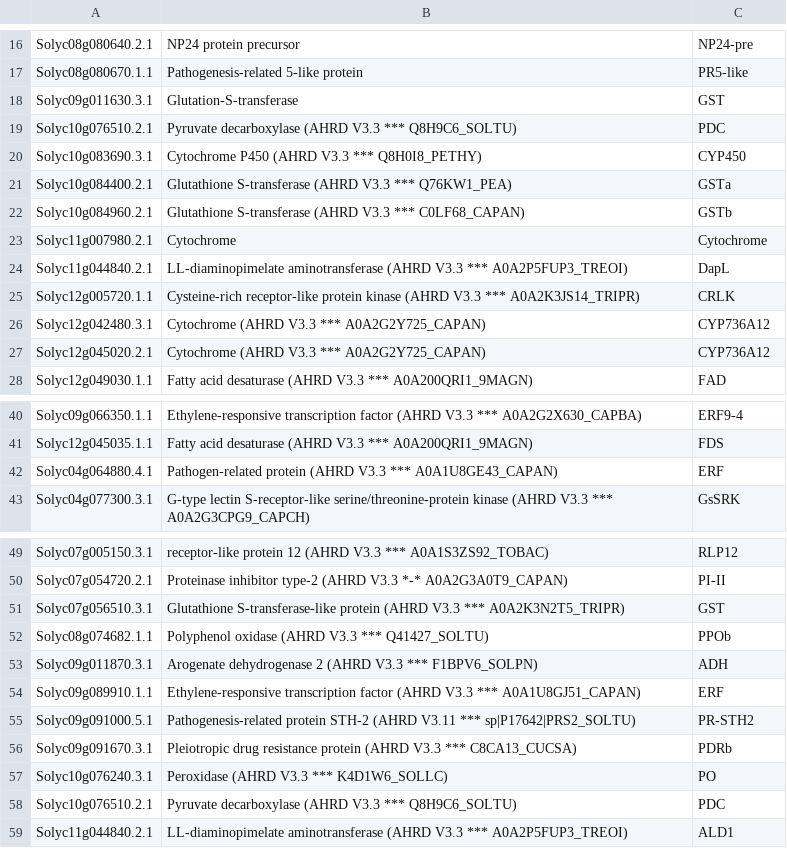
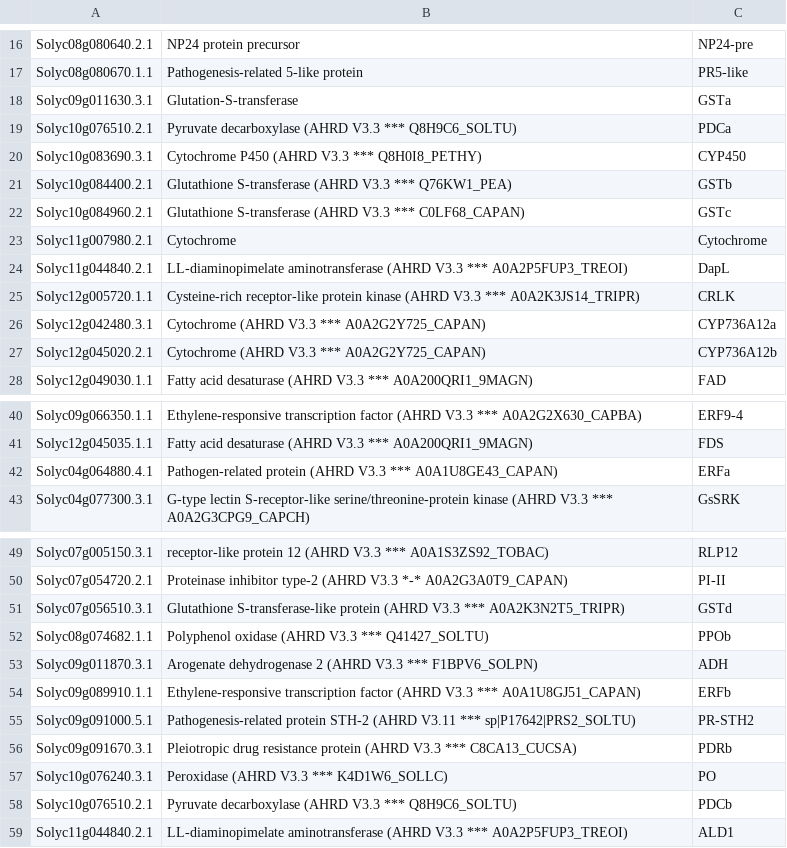
Before and after one commit to NIB-SI/UJI-Omics-phd, a CSV file: _I_UJI-Omics-phd/_S_multiOmicsIntegra/_A_10_mixOmics-R/input/shortnames-rnaseq.csv, drawn as a sheet; only a part is shown, gaps mark what is left out.

Commit message:
shortnames

```diff
--- a/_I_UJI-Omics-phd/_S_multiOmicsIntegra/_A_10_mixOmics-R/input/shortnames-rnaseq.csv
+++ b/_I_UJI-Omics-phd/_S_multiOmicsIntegra/_A_10_mixOmics-R/input/shortnames-rnaseq.csv
@@ -17,7 +17,7 @@ Solyc08g080640.2.1,NP24 protein precursor,NP24-pre
 Solyc08g080670.1.1,Pathogenesis-related 5-like protein,PR5-like
-Solyc09g011630.3.1,Glutation-S-transferase,GST
-Solyc10g076510.2.1,Pyruvate decarboxylase (AHRD V3.3 *** Q8H9C6_SOLTU),PDC
+Solyc09g011630.3.1,Glutation-S-transferase,GSTa
+Solyc10g076510.2.1,Pyruvate decarboxylase (AHRD V3.3 *** Q8H9C6_SOLTU),PDCa
 Solyc10g083690.3.1,Cytochrome P450 (AHRD V3.3 *** Q8H0I8_PETHY),CYP450
-Solyc10g084400.2.1,Glutathione S-transferase (AHRD V3.3 *** Q76KW1_PEA),GSTa
-Solyc10g084960.2.1,Glutathione S-transferase (AHRD V3.3 *** C0LF68_CAPAN),GSTb
+Solyc10g084400.2.1,Glutathione S-transferase (AHRD V3.3 *** Q76KW1_PEA),GSTb
+Solyc10g084960.2.1,Glutathione S-transferase (AHRD V3.3 *** C0LF68_CAPAN),GSTc
 Solyc11g007980.2.1,Cytochrome,Cytochrome
@@ -25,4 +25,4 @@ Solyc11g044840.2.1,LL-diaminopimelate aminotransferase (AHRD V3.3 *** A0A2P5FUP3
 Solyc12g005720.1.1,Cysteine-rich receptor-like protein kinase (AHRD V3.3 *** A0A2K3JS14_TRIPR),CRLK
-Solyc12g042480.3.1,Cytochrome (AHRD V3.3 *** A0A2G2Y725_CAPAN),CYP736A12
-Solyc12g045020.2.1,Cytochrome (AHRD V3.3 *** A0A2G2Y725_CAPAN),CYP736A12
+Solyc12g042480.3.1,Cytochrome (AHRD V3.3 *** A0A2G2Y725_CAPAN),CYP736A12a
+Solyc12g045020.2.1,Cytochrome (AHRD V3.3 *** A0A2G2Y725_CAPAN),CYP736A12b
 Solyc12g049030.1.1,Fatty acid desaturase (AHRD V3.3 *** A0A200QRI1_9MAGN),FAD
@@ -41,3 +41,3 @@ Solyc09g066350.1.1,Ethylene-responsive transcription factor (AHRD V3.3 *** A0A2G
 Solyc12g045035.1.1,Fatty acid desaturase (AHRD V3.3 *** A0A200QRI1_9MAGN),FDS
-Solyc04g064880.4.1,Pathogen-related protein (AHRD V3.3 *** A0A1U8GE43_CAPAN),ERF
+Solyc04g064880.4.1,Pathogen-related protein (AHRD V3.3 *** A0A1U8GE43_CAPAN),ERFa
 Solyc04g077300.3.1,G-type lectin S-receptor-like serine/threonine-protein kinase (AHRD V3.3 *** A0A2G3CPG9_CAPCH),GsSRK
@@ -50,6 +50,6 @@ Solyc07g005150.3.1,receptor-like protein 12 (AHRD V3.3 *** A0A1S3ZS92_TOBAC),RLP
 Solyc07g054720.2.1,Proteinase inhibitor type-2 (AHRD V3.3 *-* A0A2G3A0T9_CAPAN),PI-II
-Solyc07g056510.3.1,Glutathione S-transferase-like protein (AHRD V3.3 *** A0A2K3N2T5_TRIPR),GST
+Solyc07g056510.3.1,Glutathione S-transferase-like protein (AHRD V3.3 *** A0A2K3N2T5_TRIPR),GSTd
 Solyc08g074682.1.1,Polyphenol oxidase (AHRD V3.3 *** Q41427_SOLTU),PPOb
 Solyc09g011870.3.1,Arogenate dehydrogenase 2 (AHRD V3.3 *** F1BPV6_SOLPN),ADH
-Solyc09g089910.1.1,Ethylene-responsive transcription factor (AHRD V3.3 *** A0A1U8GJ51_CAPAN),ERF
+Solyc09g089910.1.1,Ethylene-responsive transcription factor (AHRD V3.3 *** A0A1U8GJ51_CAPAN),ERFb
 Solyc09g091000.5.1,Pathogenesis-related protein STH-2 (AHRD V3.11 *** sp|P17642|PRS2_SOLTU),PR-STH2
@@ -57,3 +57,3 @@ Solyc09g091670.3.1,Pleiotropic drug resistance protein (AHRD V3.3 *** C8CA13_CUC
 Solyc10g076240.3.1,Peroxidase (AHRD V3.3 *** K4D1W6_SOLLC),PO
-Solyc10g076510.2.1,Pyruvate decarboxylase (AHRD V3.3 *** Q8H9C6_SOLTU),PDC
+Solyc10g076510.2.1,Pyruvate decarboxylase (AHRD V3.3 *** Q8H9C6_SOLTU),PDCb
 Solyc11g044840.2.1,LL-diaminopimelate aminotransferase (AHRD V3.3 *** A0A2P5FUP3_TREOI),ALD1
```
Also changed, not shown: _I_UJI-Omics-phd/_S_multiOmicsIntegra/_A_10_mixOmics-R/input/Proteomics_filtered_sig_24_with short names.csv, 2 other files.
